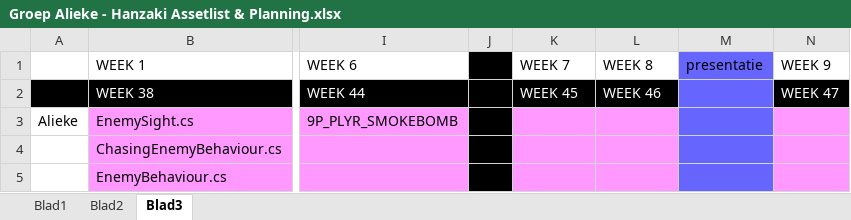
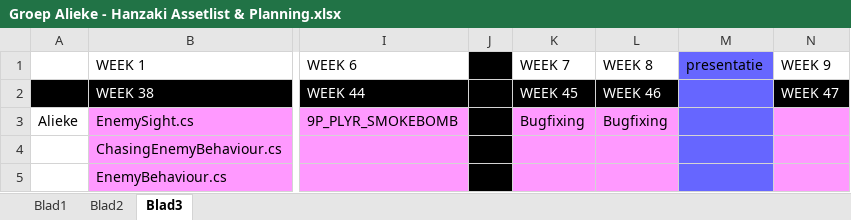
Before and after one commit to happy30/KappaSquad, an Excel workbook: Concept/Documentation/Groep Alieke - Hanzaki Assetlist & Planning.xlsx, sheet Blad3, drawn as a sheet; only a part is shown, gaps mark what is left out; values as stored, in another font and other column widths than the file's, no borders; the diff names each change by its address in the sheet, - before the commit and + after, or states it on an @@ line.

```diff
--- a/Concept/Documentation/Groep Alieke - Hanzaki Assetlist & Planning.xlsx (sheet Blad3)
+++ b/Concept/Documentation/Groep Alieke - Hanzaki Assetlist & Planning.xlsx (sheet Blad3)
-K3 (WEEK 7): (empty)
+K3 (WEEK 7): Bugfixing
-L3 (WEEK 8): (empty)
+L3 (WEEK 8): Bugfixing
```
Also changed, not shown: 1 other file.
